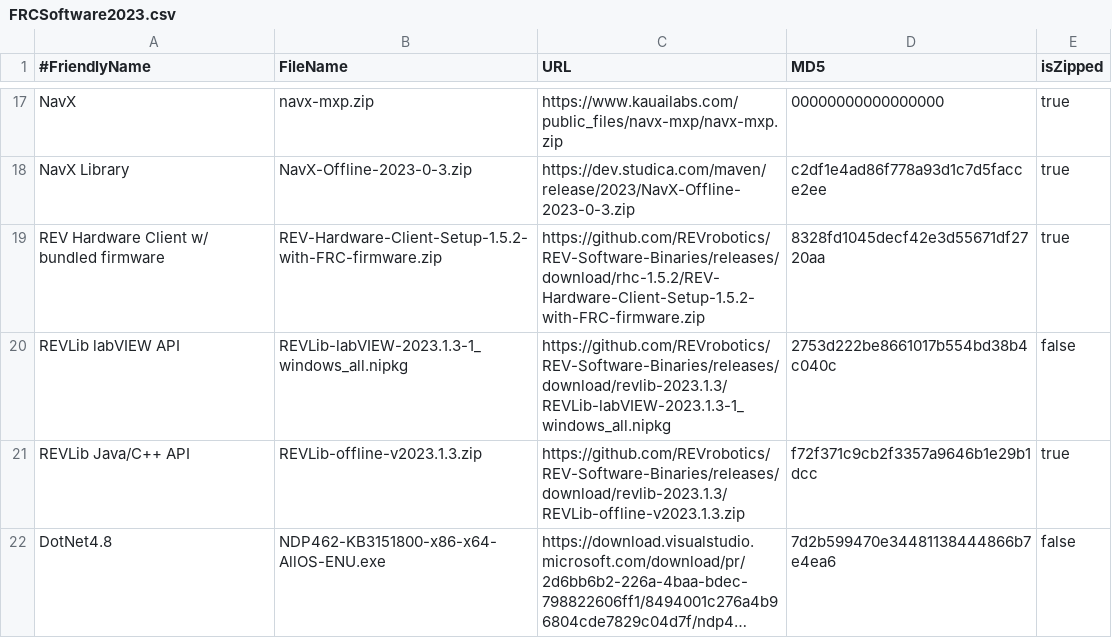
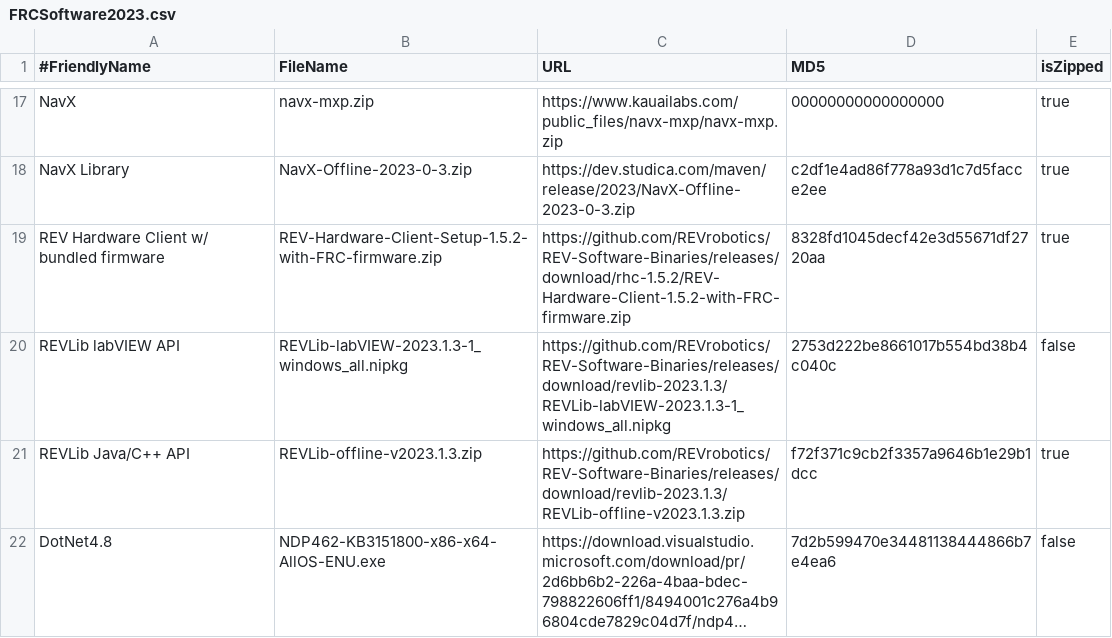
Before and after one commit to JamieSinn/CSA-USB-Tool, a CSV file: FRCSoftware2023.csv, drawn as a sheet; only a part is shown, gaps mark what is left out; long unchanged cells end in ….

Commit message:
Fix FRC RHC download link

```diff
--- a/FRCSoftware2023.csv
+++ b/FRCSoftware2023.csv
@@ -18,3 +18,3 @@ NavX,navx-mxp.zip,https://www.kauailabs.com/public_files/navx-mxp/navx-mxp.zip,0
 NavX Library,NavX-Offline-2023-0-3.zip,https://dev.studica.com/maven/release/2023/NavX-Offline-2023-0-3.zip,c2df1e4ad86f778a93d1c7d5facce2ee,true
-REV Hardware Client w/ bundled firmware,REV-Hardware-Client-Setup-1.5.2-with-FRC-firmware.zip,https://github.com/REVrobotics/REV-Software-Binaries/releases/download/rhc-1.5.2/REV-Hardware-Client-Setup-1.5.2-with-FRC-firmware.zip,8328fd1045decf42e3d55671df2720aa,true
+REV Hardware Client w/ bundled firmware,REV-Hardware-Client-Setup-1.5.2-with-FRC-firmware.zip,https://github.com/REVrobotics/REV-Software-Binaries/releases/download/rhc-1.5.2/REV-Hardware-Client-1.5.2-with-FRC-firmware.zip,8328fd1045decf42e3d55671df2720aa,true
 REVLib labVIEW API,REVLib-labVIEW-2023.1.3-1_windows_all.nipkg,https://github.com/REVrobotics/REV-Software-Binaries/releases/download/revlib-2023.1.3/REVLib-labVIEW-2023.1.3-1_windows_all.nipkg,2753d222be8661017b554bd38b4c040c,false
```
